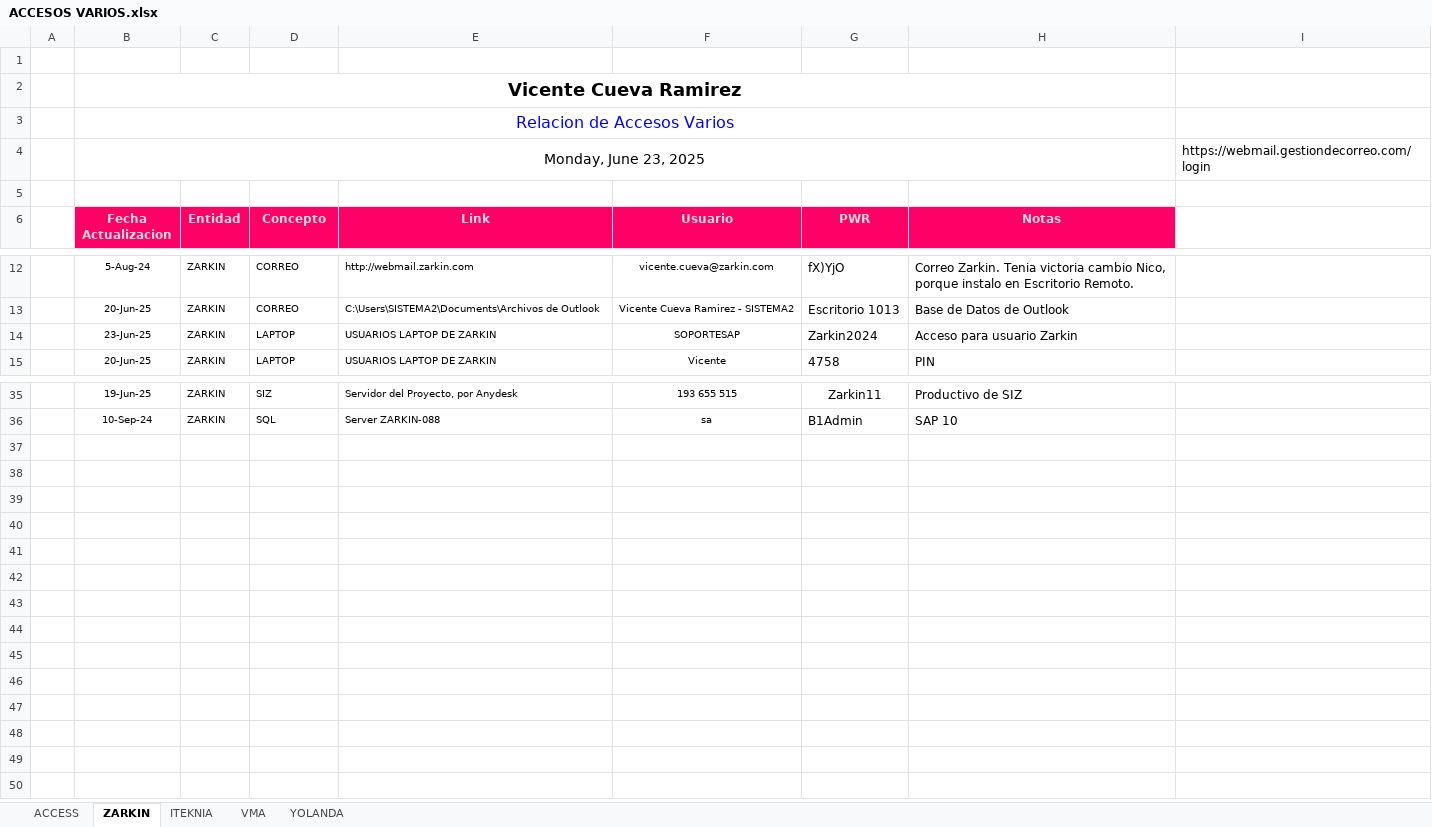
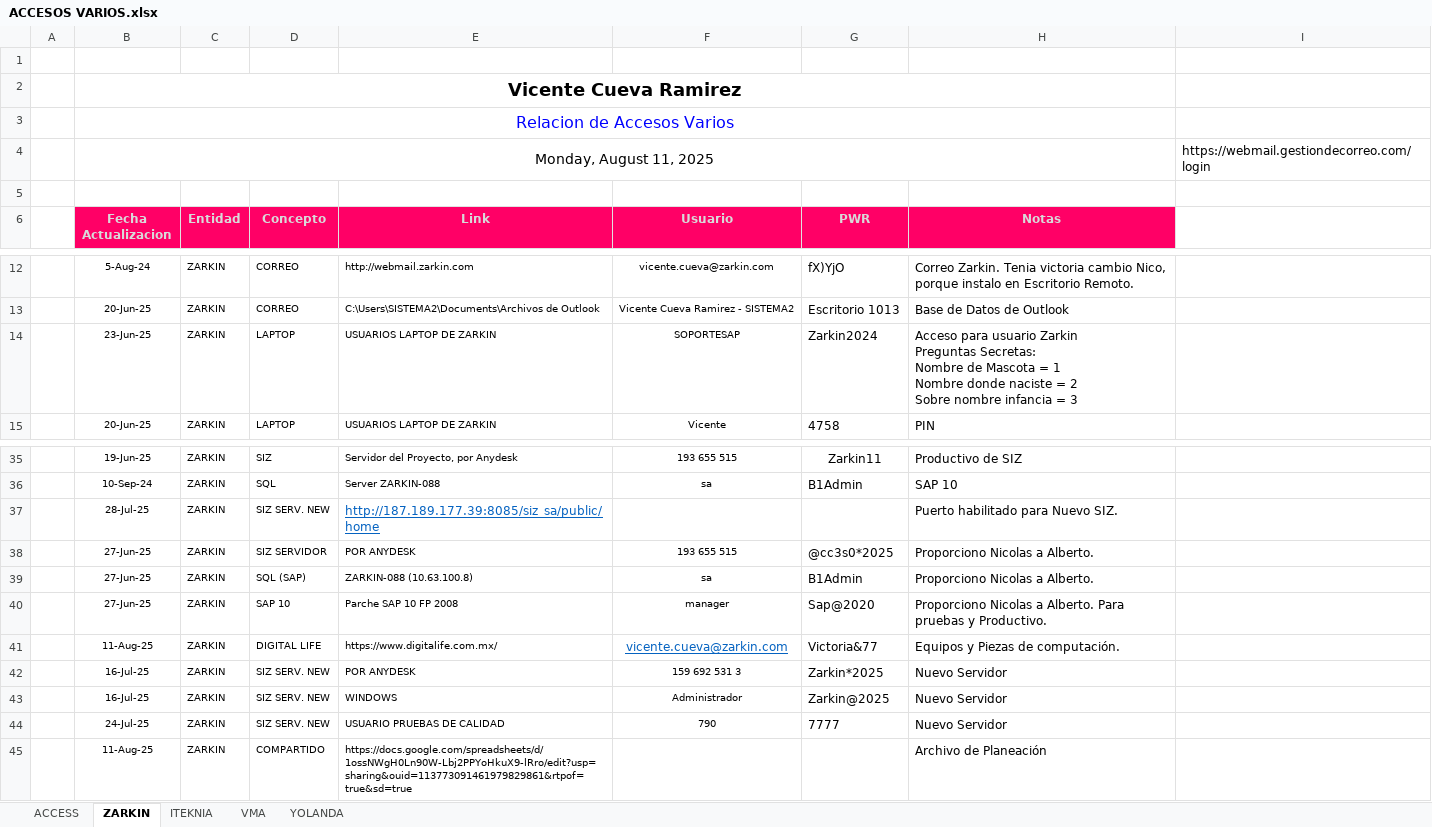
Before and after one commit to vcuevar/al_maletin, an Excel workbook: ACCESOS VARIOS.xlsx, sheet ZARKIN, drawn as a sheet; only a part is shown, gaps mark what is left out; values as stored, in another font and other column widths than the file's, no borders; charts and pictures not drawn; ↵ is a line break in a cell; the diff names each change by its address in the sheet, - before the commit and + after, or states it on an @@ line.

Commit message:
Actual WIN 250813

```diff
--- a/ACCESOS VARIOS.xlsx (sheet ZARKIN)
+++ b/ACCESOS VARIOS.xlsx (sheet ZARKIN)
-B4 (Fecha Actualizacion): Monday, June 23, 2025
+B4 (Fecha Actualizacion): Monday, August 11, 2025
-H14 (Notas): …usuario Zarkin
+H14 (Notas): …usuario Zarkin ↵ Preguntas Secretas: ↵ Nombre de Mascota = 1 ↵ Nombre donde naciste = 2 ↵ Sobre nombre infancia = 3
+row 37:  | 28-Jul-25 | ZARKIN | SIZ SERV. NEW | http://187.189.177.39:8085/siz_sa/public/home |  |  | Puerto habilitado para Nuevo SIZ.
+row 38:  | 27-Jun-25 | ZARKIN | SIZ SERVIDOR | POR ANYDESK | 193 655 515 | @cc3s0*2025 | Proporciono Nicolas a Alberto.
+row 39:  | 27-Jun-25 | ZARKIN | SQL (SAP) | ZARKIN-088 (10.63.100.8) | sa | B1Admin | Proporciono Nicolas a Alberto.
+row 40:  | 27-Jun-25 | ZARKIN | SAP 10 | Parche SAP 10 FP 2008 | manager | Sap@2020 | Proporciono Nicolas a Alberto. Para pruebas y Productivo.
+row 41:  | 11-Aug-25 | ZARKIN | DIGITAL LIFE | https://www.digitalife.com.mx/ | vicente.cueva@zarkin.com | Victoria&77 | Equipos y Piezas de computación.
+row 42:  | 16-Jul-25 | ZARKIN | SIZ SERV. NEW | POR ANYDESK | 159 692 531 3 | Zarkin*2025 | Nuevo Servidor
+row 43:  | 16-Jul-25 | ZARKIN | SIZ SERV. NEW | WINDOWS | Administrador | Zarkin@2025 | Nuevo Servidor
+row 44:  | 24-Jul-25 | ZARKIN | SIZ SERV. NEW | USUARIO PRUEBAS DE CALIDAD | 790 | 7777 | Nuevo Servidor
+row 45:  | 11-Aug-25 | ZARKIN | COMPARTIDO | https://docs.google.com/spreadsheets/d/1ossNWgH0Ln90W-Lbj2PPYoHkuX9-lRro/edit?usp=sharing&ouid=113773091461979829861&rtpof=true&sd=true |  |  | Archivo de Planeación
```
Also changed, not shown: sheet VMA, sheet YOLANDA, JEFES & RS.xlsx, 31 other files.
